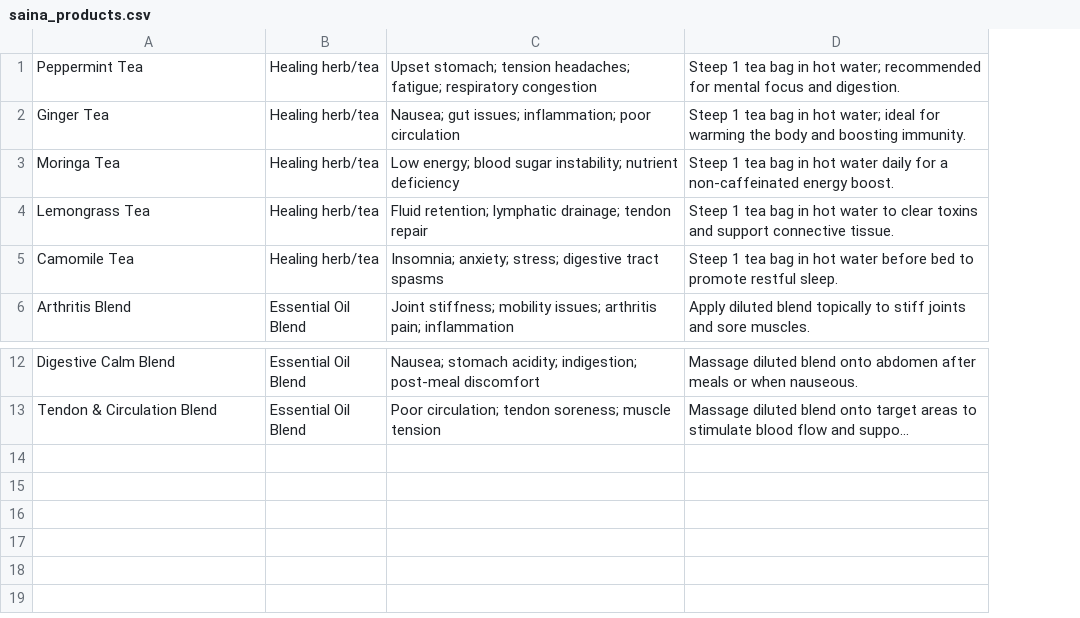
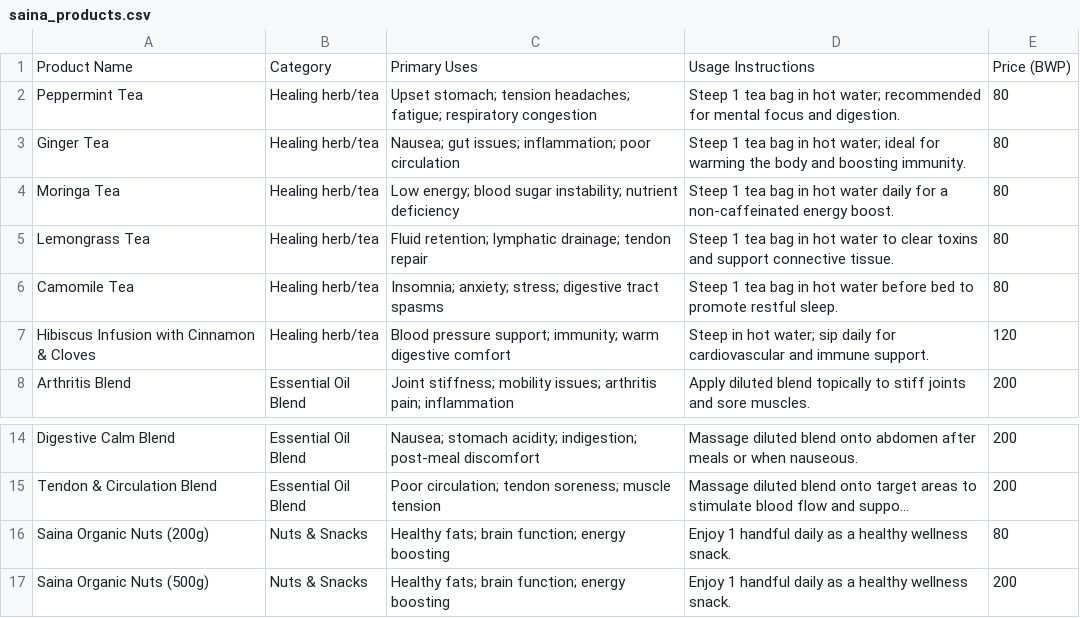
Before and after one commit to athenagardens/saina-ai-coach, a CSV file: saina_products.csv, drawn as a sheet; only a part is shown, gaps mark what is left out; long unchanged cells end in …; addresses are those after the commit; the diff names each change by its address in the sheet, - before the commit and + after, or states it on an @@ line.

Commit message:
Update saina_products.csv

```diff
--- a/saina_products.csv
+++ b/saina_products.csv
+column E, rows 2-6: all 80; row 8: 200; rows 14-15: 200 | 200
+row 1: Product Name | Category | Primary Uses | Usage Instructions | Price (BWP)
+row 7: Hibiscus Infusion with Cinnamon & Cloves | Healing herb/tea | Blood pressure support; immunity; warm digestive comfort | Steep in hot water; sip daily for cardiovascular and immune support. | 120
+row 16: Saina Organic Nuts (200g) | Nuts & Snacks | Healthy fats; brain function; energy boosting | Enjoy 1 handful daily as a healthy wellness snack. | 80
+row 17: Saina Organic Nuts (500g) | Nuts & Snacks | Healthy fats; brain function; energy boosting | Enjoy 1 handful daily as a healthy wellness snack. | 200
```
